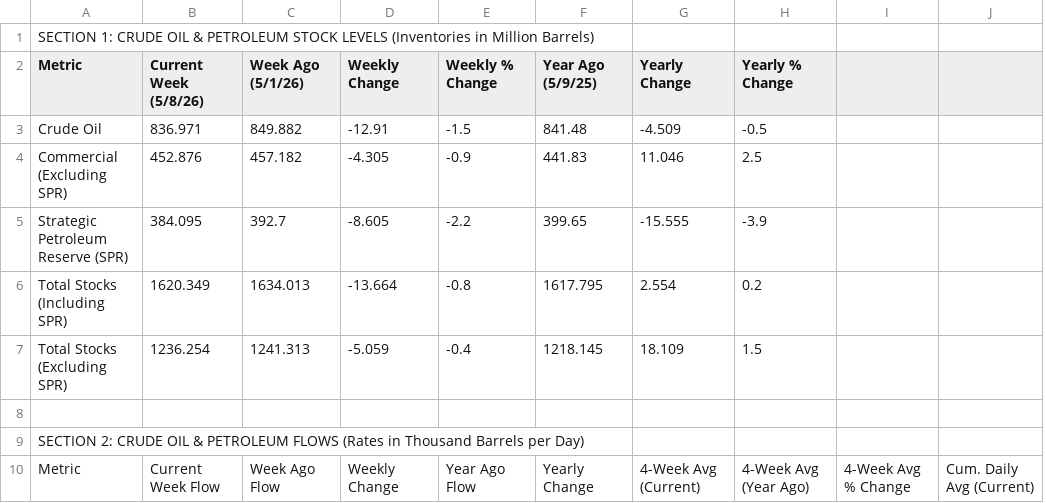
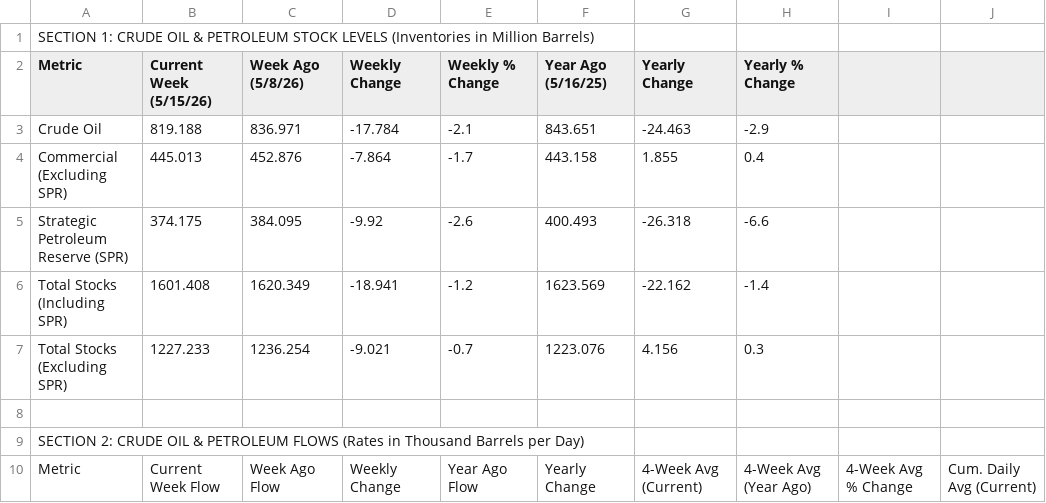
Before and after one commit to Mcibroxo/weekly-oil-dashboard, a CSV file: filtered_crude_oil_data.csv, drawn as a sheet; only a part is shown; removed rows and columns are numbered as before the commit, all else as after; the diff covers the shown part only; the diff names each change by its address in the sheet, - before the commit and + after, or states it on an @@ line.

```diff
--- a/filtered_crude_oil_data.csv
+++ b/filtered_crude_oil_data.csv
+column B (Current Week (5/15/26)), rows 3-10: 819.188 | 445.013 | 374.175 | 1601.408 | 1227.233 |  |  | Current Week Flow
-column C (Week Ago (5/1/26)), rows 3-10: 849.882 | 457.182 | 392.7 | 1634.013 | 1241.313 |  |  | Week Ago Flow
-C2: Current Week (5/8/26)
+C2: Week Ago (5/8/26)
-F2: Year Ago (5/9/25)
+F2: Year Ago (5/16/25)
-D3 (Weekly Change): -12.91
+D3 (Weekly Change): -17.784
-E3 (Weekly % Change): -1.5
+E3 (Weekly % Change): -2.1
-F3 (Year Ago (5/16/25)): 841.48
+F3 (Year Ago (5/16/25)): 843.651
-G3 (Yearly Change): -4.509
+G3 (Yearly Change): -24.463
-H3 (Yearly % Change): -0.5
+H3 (Yearly % Change): -2.9
-D4 (Weekly Change): -4.305
+D4 (Weekly Change): -7.864
-E4 (Weekly % Change): -0.9
+E4 (Weekly % Change): -1.7
-F4 (Year Ago (5/16/25)): 441.83
+F4 (Year Ago (5/16/25)): 443.158
-G4 (Yearly Change): 11.046
+G4 (Yearly Change): 1.855
-H4 (Yearly % Change): 2.5
+H4 (Yearly % Change): 0.4
-D5 (Weekly Change): -8.605
+D5 (Weekly Change): -9.92
-E5 (Weekly % Change): -2.2
+E5 (Weekly % Change): -2.6
-F5 (Year Ago (5/16/25)): 399.65
+F5 (Year Ago (5/16/25)): 400.493
-G5 (Yearly Change): -15.555
+G5 (Yearly Change): -26.318
-H5 (Yearly % Change): -3.9
+H5 (Yearly % Change): -6.6
-D6 (Weekly Change): -13.664
+D6 (Weekly Change): -18.941
-E6 (Weekly % Change): -0.8
+E6 (Weekly % Change): -1.2
-F6 (Year Ago (5/16/25)): 1617.795
+F6 (Year Ago (5/16/25)): 1623.569
-G6 (Yearly Change): 2.554
+G6 (Yearly Change): -22.162
-H6 (Yearly % Change): 0.2
+H6 (Yearly % Change): -1.4
-D7 (Weekly Change): -5.059
+D7 (Weekly Change): -9.021
-E7 (Weekly % Change): -0.4
+E7 (Weekly % Change): -0.7
-F7 (Year Ago (5/16/25)): 1218.145
+F7 (Year Ago (5/16/25)): 1223.076
-G7 (Yearly Change): 18.109
+G7 (Yearly Change): 4.156
-H7 (Yearly % Change): 1.5
+H7 (Yearly % Change): 0.3
-C10 (Week Ago (5/8/26)): Current Week Flow
+C10 (Week Ago (5/8/26)): Week Ago Flow
```
Also changed, not shown: 124 edited cells elsewhere in this file, table1.csv, 2 other files.
